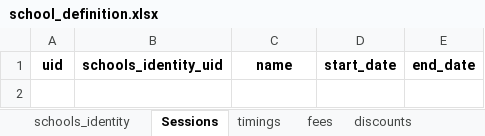
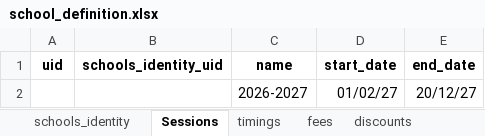
Before and after one commit to Ngamlubou/Admission, an Excel workbook: admin/editions/default/school_data/school_definition.xlsx, sheet Sessions, drawn as a sheet; values as stored, in another font and other column widths than the file's, no borders; the diff names each change by its address in the sheet, - before the commit and + after, or states it on an @@ line.

```diff
--- a/admin/editions/default/school_data/school_definition.xlsx (sheet Sessions)
+++ b/admin/editions/default/school_data/school_definition.xlsx (sheet Sessions)
+row 2:  |  | 2026-2027 | 01/02/27 | 20/12/27
```
Also changed, not shown: 1 other file.
